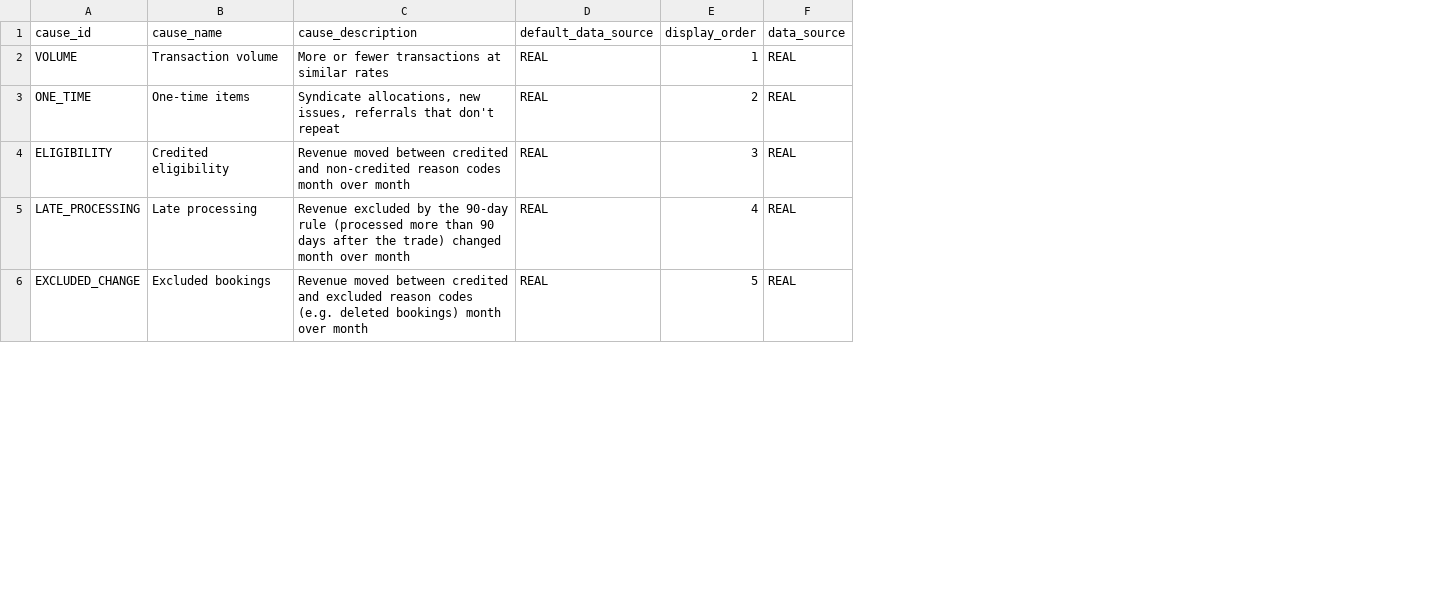
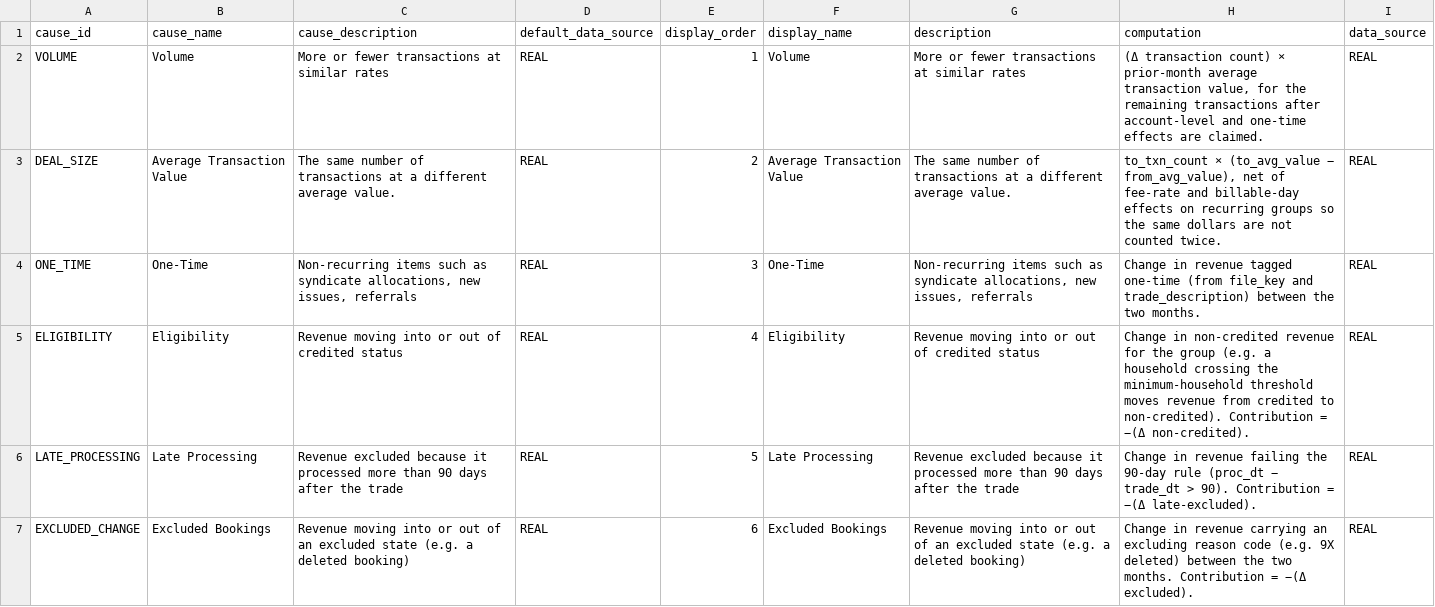
Before and after one commit to jmohan0606/ip-demo-project-v2, a CSV file: data/sample/vertices/phx_dm_v2_driver_cause.csv, drawn as a sheet; only a part is shown; addresses are those after the commit; the diff covers the shown part only; the diff names each change by its address in the sheet, - before the commit and + after, or states it on an @@ line.

```diff
--- a/data/sample/vertices/phx_dm_v2_driver_cause.csv
+++ b/data/sample/vertices/phx_dm_v2_driver_cause.csv
+column F (display_name), row 2: Volume; rows 4-7: One-Time | Eligibility | Late Processing | Excluded Bookings
+column G (description), row 2: More or fewer transactions at similar rates; rows 4-7: Non-recurring items such as syndicate allocations, new issues, referrals | Revenue moving into or out of credited status | Revenue excluded because it processed more than 90 days after the trade | Revenue moving into or out of an excluded state (e.g. a deleted booking)
+column H (computation), row 2: (Δ transaction count) × prior-month average transaction value, for the remaining transactions after account-level and one-time effects are claimed.; rows 4-7: Change in revenue tagged one-time (from file_key and trade_description) between the two months. | Change in non-credited revenue for the group (e.g. a household crossing the minimum-household threshold moves revenue from credited to non-credited). Contribution = −(Δ non-credited). | Change in revenue failing the 90-day rule (proc_dt − trade_dt > 90). Contribution = −(Δ late-excluded). | Change in revenue carrying an excluding reason code (e.g. 9X deleted) between the two months. Contribution = −(Δ excluded).
-B2 (cause_name): Transaction volume
+B2 (cause_name): Volume
+row 3: DEAL_SIZE | Average Transaction Value | The same number of transactions at a different average value. | REAL | 2 | Average Transaction Value | The same number of transactions at a different average value. | to_txn_count × (to_avg_value − from_avg_value), net of fee-rate and billable-day effects on recurring groups so the same dollars are not counted twice. | REAL
-B4 (cause_name): One-time items
+B4 (cause_name): One-Time
-C4 (cause_description): Syndicate allocations, new issues, referrals that don't repeat
+C4 (cause_description): Non-recurring items such as syndicate allocations, new issues, referrals
-E4 (display_order): 2
+E4 (display_order): 3
-B5 (cause_name): Credited eligibility
+B5 (cause_name): Eligibility
-C5 (cause_description): Revenue moved between credited and non-credited reason codes month over month
+C5 (cause_description): Revenue moving into or out of credited status
-E5 (display_order): 3
+E5 (display_order): 4
-B6 (cause_name): Late processing
+B6 (cause_name): Late Processing
-C6 (cause_description): Revenue excluded by the 90-day rule (processed more than 90 days after the trade) changed month over month
+C6 (cause_description): Revenue excluded because it processed more than 90 days after the trade
-E6 (display_order): 4
+E6 (display_order): 5
-B7 (cause_name): Excluded bookings
+B7 (cause_name): Excluded Bookings
-C7 (cause_description): Revenue moved between credited and excluded reason codes (e.g. deleted bookings) month over month
+C7 (cause_description): Revenue moving into or out of an excluded state (e.g. a deleted booking)
-E7 (display_order): 5
+E7 (display_order): 6
```
Also changed, not shown: 33 edited cells elsewhere in this file, data/sample/edges/phx_dm_v2_driver_for_group.csv, data/sample/edges/phx_dm_v2_driver_has_cause.csv, 13 other files.
